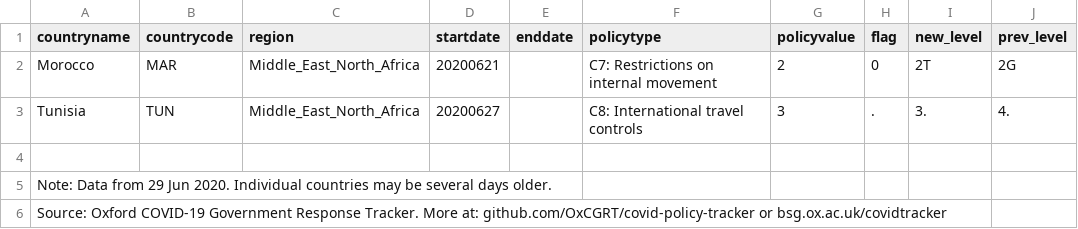
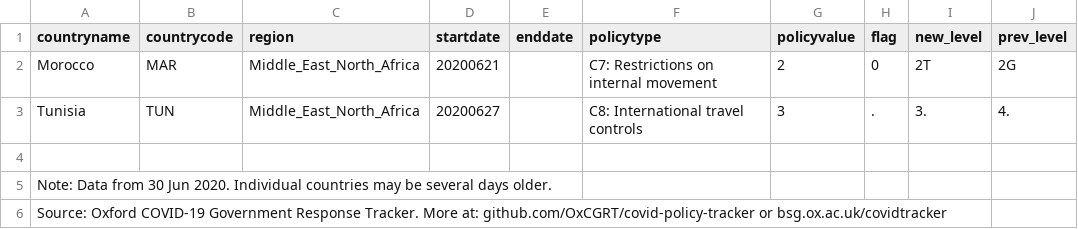
Before and after one commit to OxCGRT/covid-policy-scratchpad, a CSV file: regional_changes/latest_Middle_East_North_Africa.csv, drawn as a sheet; only a part is shown; the diff names each change by its address in the sheet, - before the commit and + after, or states it on an @@ line.

```diff
--- a/regional_changes/latest_Middle_East_North_Africa.csv
+++ b/regional_changes/latest_Middle_East_North_Africa.csv
-A5 (countryname): …Data from 29 Jun 2020.…
+A5 (countryname): …Data from 30 Jun 2020.…
```
Also changed, not shown: regional_changes/latest_East_Asia_Pacific.csv, regional_changes/latest_Europe_Central_Asia.csv, 4 other files.
